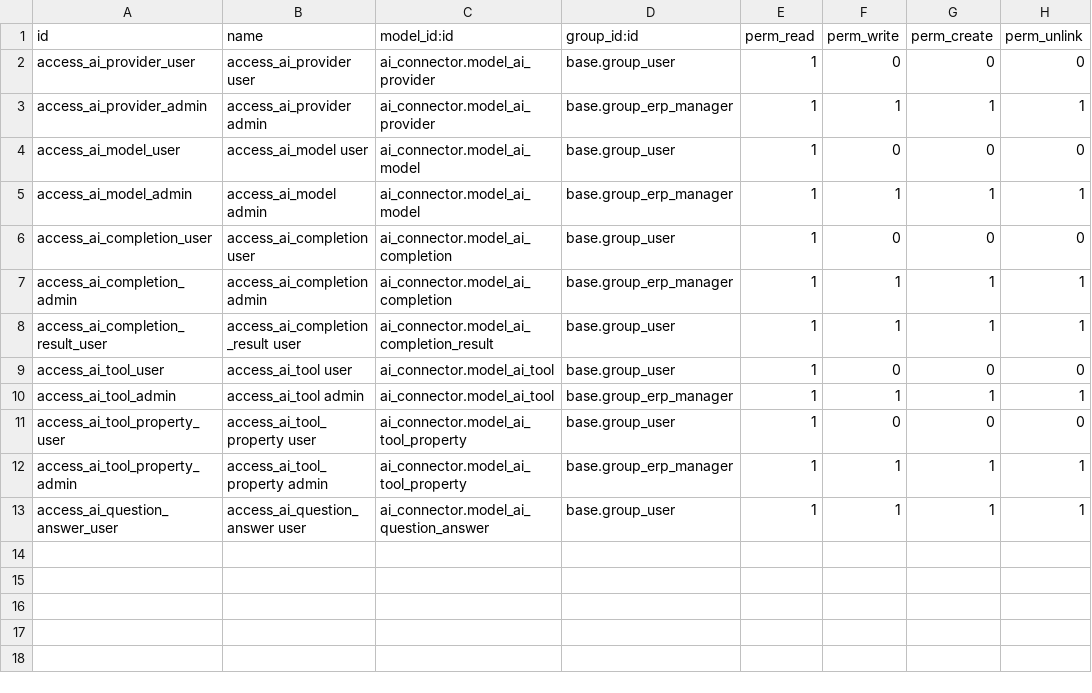
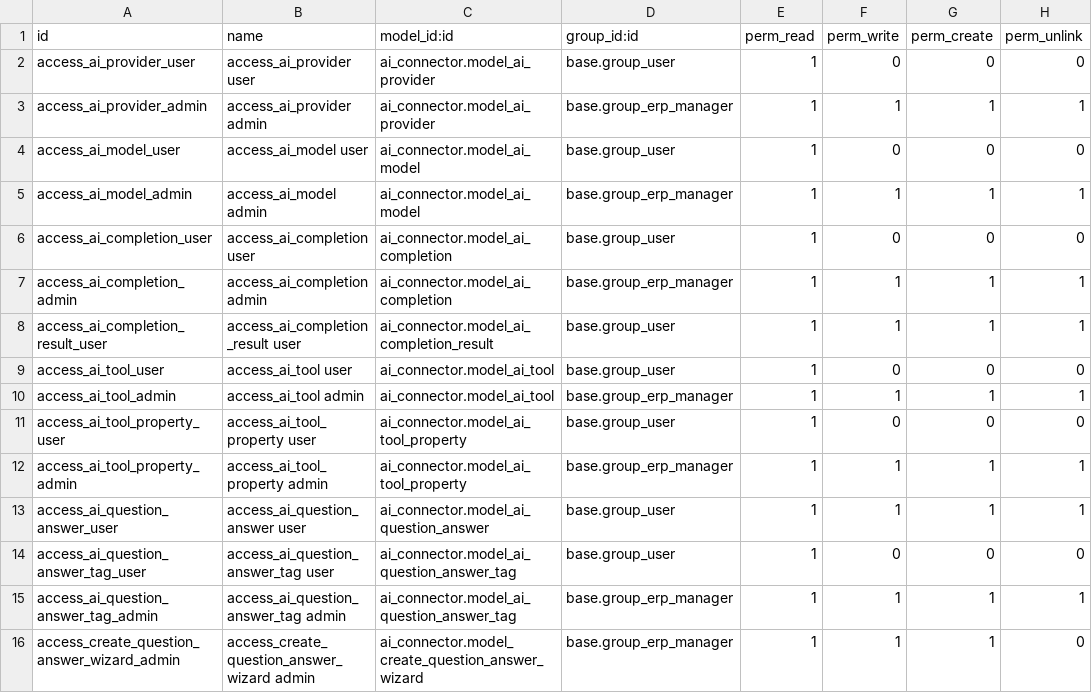
Before and after one commit to myrrkel/odoo-ai, a CSV file: ai_connector/security/ir.model.access.csv, drawn as a sheet; the diff names each change by its address in the sheet, - before the commit and + after, or states it on an @@ line.

Commit message:
[IMP] add create question answer wizard

```diff
--- a/ai_connector/security/ir.model.access.csv
+++ b/ai_connector/security/ir.model.access.csv
+row 14: access_ai_question_answer_tag_user | access_ai_question_answer_tag user | ai_connector.model_ai_question_answer_tag | base.group_user | 1 | 0 | 0 | 0
+row 15: access_ai_question_answer_tag_admin | access_ai_question_answer_tag admin | ai_connector.model_ai_question_answer_tag | base.group_erp_manager | 1 | 1 | 1 | 1
+row 16: access_create_question_answer_wizard_admin | access_create_question_answer_wizard admin | ai_connector.model_create_question_answer_wizard | base.group_erp_manager | 1 | 1 | 1 | 0
```
Also changed, not shown: 11 other files.
